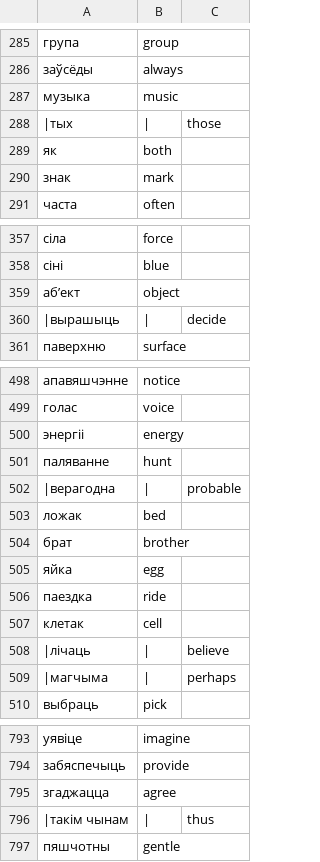
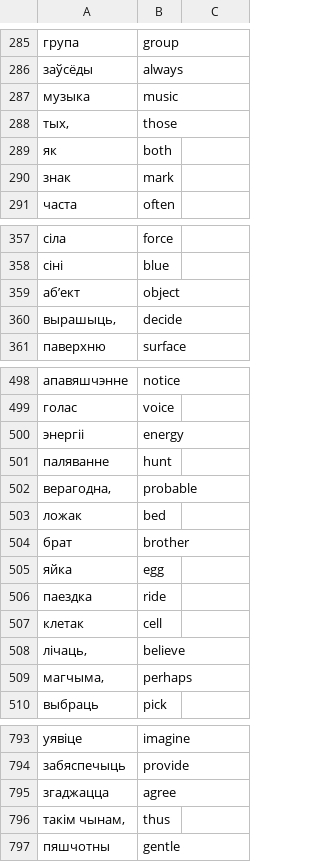
Before and after one commit to rosalogia/wrind, a CSV file: language_decks/belarusian.csv, drawn as a sheet; only a part is shown, gaps mark what is left out.

```diff
--- a/language_decks/belarusian.csv
+++ b/language_decks/belarusian.csv
@@ -287,3 +287,3 @@
 музыка,music
-|тых,|,those
+"тых,",those
 як,both
@@ -359,3 +359,3 @@
 аб’ект,object
-|вырашыць,|,decide
+"вырашыць,",decide
 паверхню,surface
@@ -501,3 +501,3 @@
 паляванне,hunt
-|верагодна,|,probable
+"верагодна,",probable
 ложак,bed
@@ -507,4 +507,4 @@
 клетак,cell
-|лічаць,|,believe
-|магчыма,|,perhaps
+"лічаць,",believe
+"магчыма,",perhaps
 выбраць,pick
@@ -795,3 +795,3 @@
 згаджацца,agree
-|такім чынам,|,thus
+"такім чынам,",thus
 пяшчотны,gentle
```
Also changed, not shown: language_decks/armenian.csv, language_decks/basque.csv, 42 other files.
